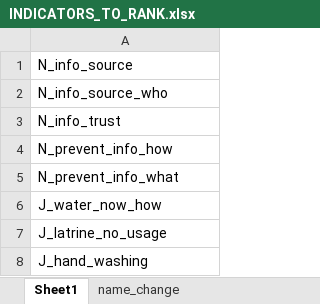
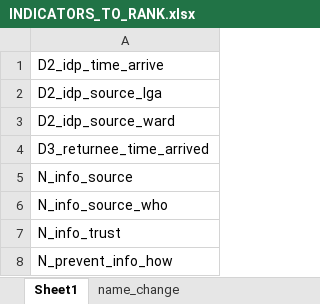
Before and after one commit to misizsembes/NGA_H2R, an Excel workbook: input/INDICATORS_TO_RANK.xlsx, sheet Sheet1, drawn as a sheet; only a part is shown; the shorter side is filled out with more unchanged rows; values as stored, in another font and other column widths than the file's, no borders; the diff names each change by its address in the sheet, - before the commit and + after, or states it on an @@ line.

```diff
--- a/input/INDICATORS_TO_RANK.xlsx (sheet Sheet1)
+++ b/input/INDICATORS_TO_RANK.xlsx (sheet Sheet1)
+row 1: D2_idp_time_arrive
+row 2: D2_idp_source_lga
+row 3: D2_idp_source_ward
+row 4: D3_returnee_time_arrived
```
Also changed, not shown: sheet name_change, 2 other files.
